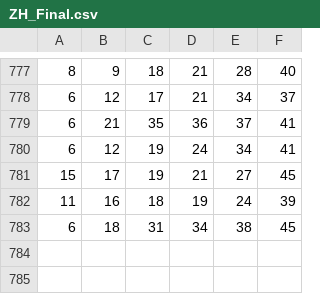
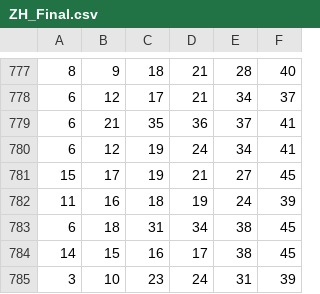
Before and after one commit to flybluewing/sandbox, a CSV file: FlagBank/zoidHistory/ZH_Final.csv, drawn as a sheet; only a part is shown, gaps mark what is left out; the diff names each change by its address in the sheet, - before the commit and + after, or states it on an @@ line.

```diff
--- a/FlagBank/zoidHistory/ZH_Final.csv
+++ b/FlagBank/zoidHistory/ZH_Final.csv
+row 784: 14 | 15 | 16 | 17 | 38 | 45
+row 785: 3 | 10 | 23 | 24 | 31 | 39
```
Also changed, not shown: 6 other files.
